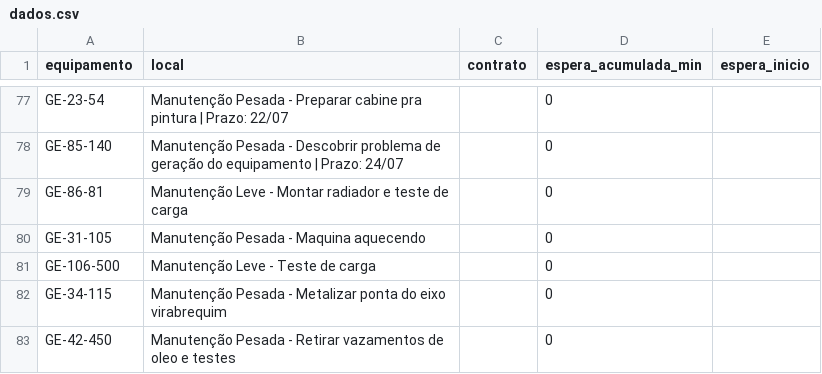
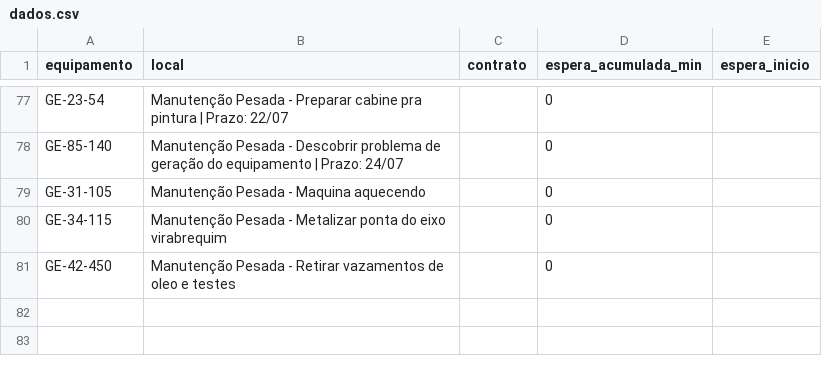
Before and after one commit to milwardarthur-prog/testemanut, a CSV file: dados.csv, drawn as a sheet; only a part is shown, gaps mark what is left out.

Commit message:
Add files via upload

```diff
--- a/dados.csv
+++ b/dados.csv
@@ -78,5 +78,3 @@ GE-23-54,Manutenção Pesada - Preparar cabine pra pintura | Prazo: 22/07,,0,
 GE-85-140,Manutenção Pesada - Descobrir problema de geração do equipamento | Prazo: 24/07,,0,
-GE-86-81,Manutenção Leve - Montar radiador e teste de carga,,0,
 GE-31-105,Manutenção Pesada - Maquina aquecendo,,0,
-GE-106-500,Manutenção Leve - Teste de carga,,0,
 GE-34-115,Manutenção Pesada - Metalizar ponta do eixo virabrequim,,0,
```
